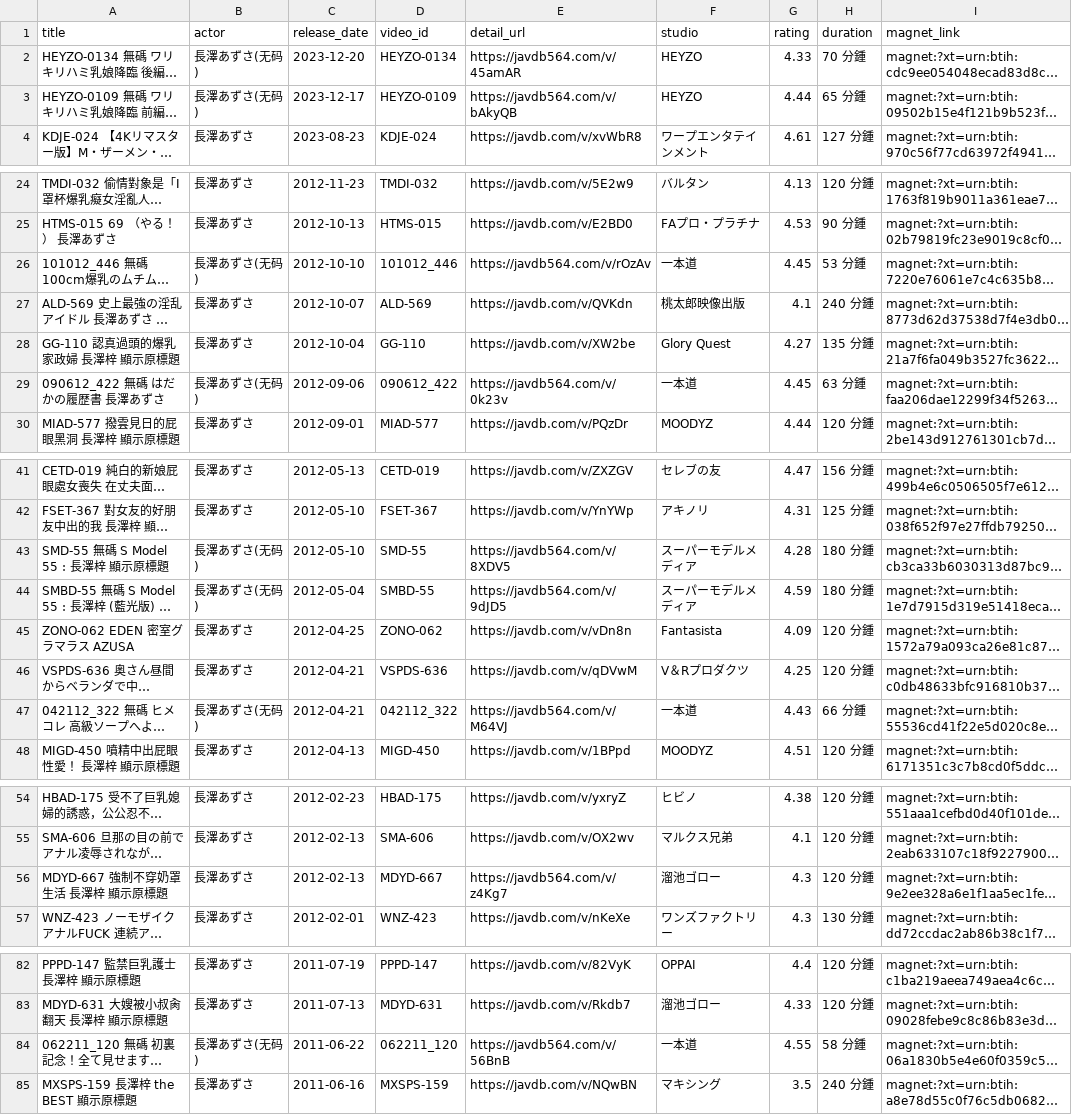
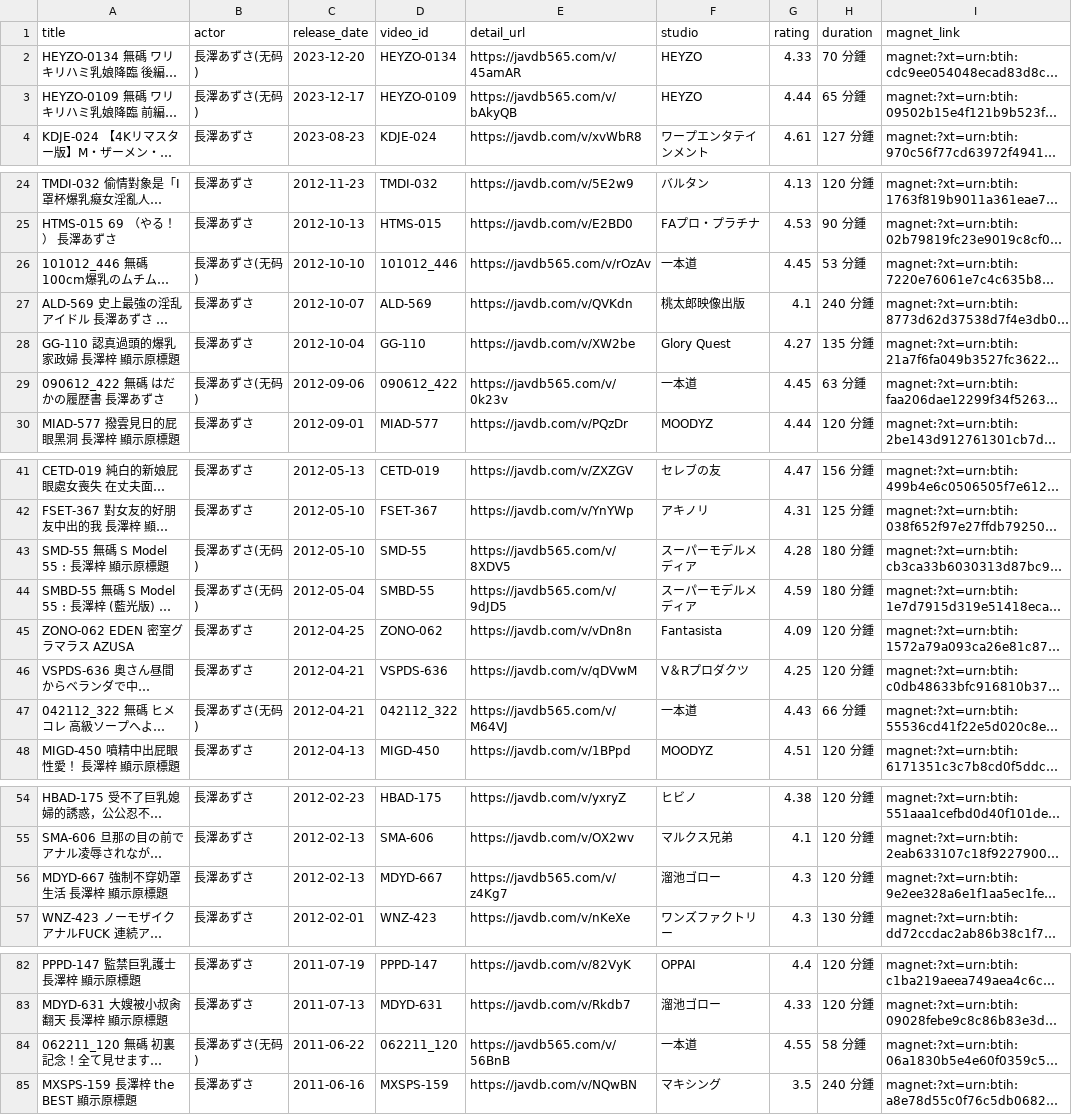
Before and after one commit to firewelly/media-library-manager, a CSV file: reports/长泽梓_最终完整版.csv, drawn as a sheet; only a part is shown, gaps mark what is left out; long unchanged cells end in …; the diff covers the shown part only; the diff names each change by its address in the sheet, - before the commit and + after, or states it on an @@ line.

```diff
--- a/reports/长泽梓_最终完整版.csv
+++ b/reports/长泽梓_最终完整版.csv
-E2 (detail_url): https://javdb564.com/v/45amAR
+E2 (detail_url): https://javdb565.com/v/45amAR
-E3 (detail_url): https://javdb564.com/v/bAkyQB
+E3 (detail_url): https://javdb565.com/v/bAkyQB
-E26 (detail_url): https://javdb564.com/v/rOzAv
+E26 (detail_url): https://javdb565.com/v/rOzAv
-E29 (detail_url): https://javdb564.com/v/0k23v
+E29 (detail_url): https://javdb565.com/v/0k23v
-E43 (detail_url): https://javdb564.com/v/8XDV5
+E43 (detail_url): https://javdb565.com/v/8XDV5
-E44 (detail_url): https://javdb564.com/v/9dJD5
+E44 (detail_url): https://javdb565.com/v/9dJD5
-E47 (detail_url): https://javdb564.com/v/M64VJ
+E47 (detail_url): https://javdb565.com/v/M64VJ
-E56 (detail_url): https://javdb564.com/v/z4Kg7
+E56 (detail_url): https://javdb565.com/v/z4Kg7
-E84 (detail_url): https://javdb564.com/v/56BnB
+E84 (detail_url): https://javdb565.com/v/56BnB
```
Also changed, not shown: 9 edited cells elsewhere in this file, 6 other files.
